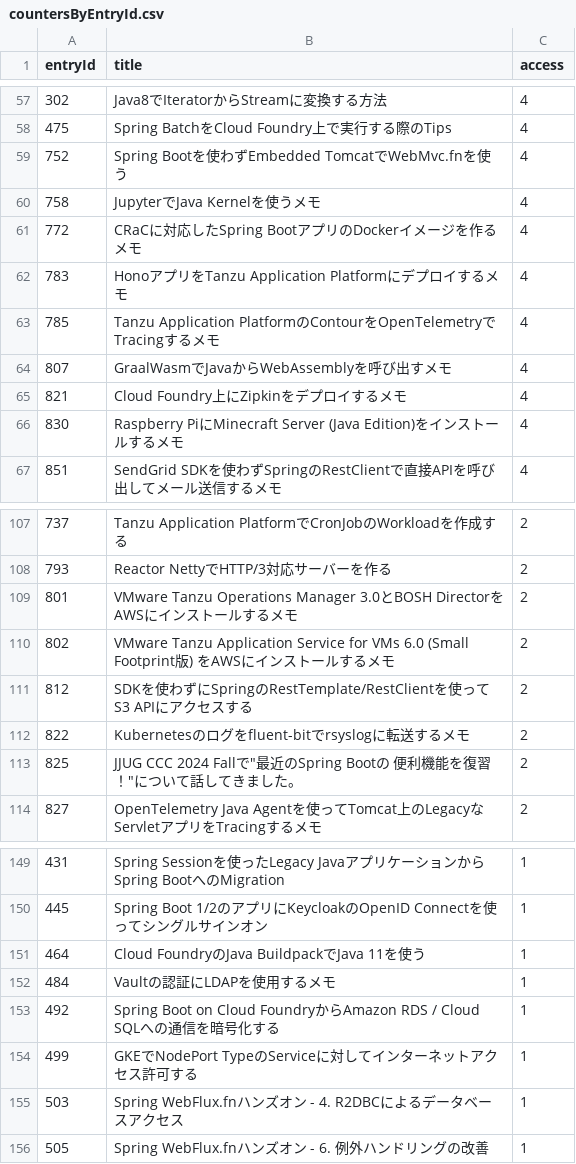
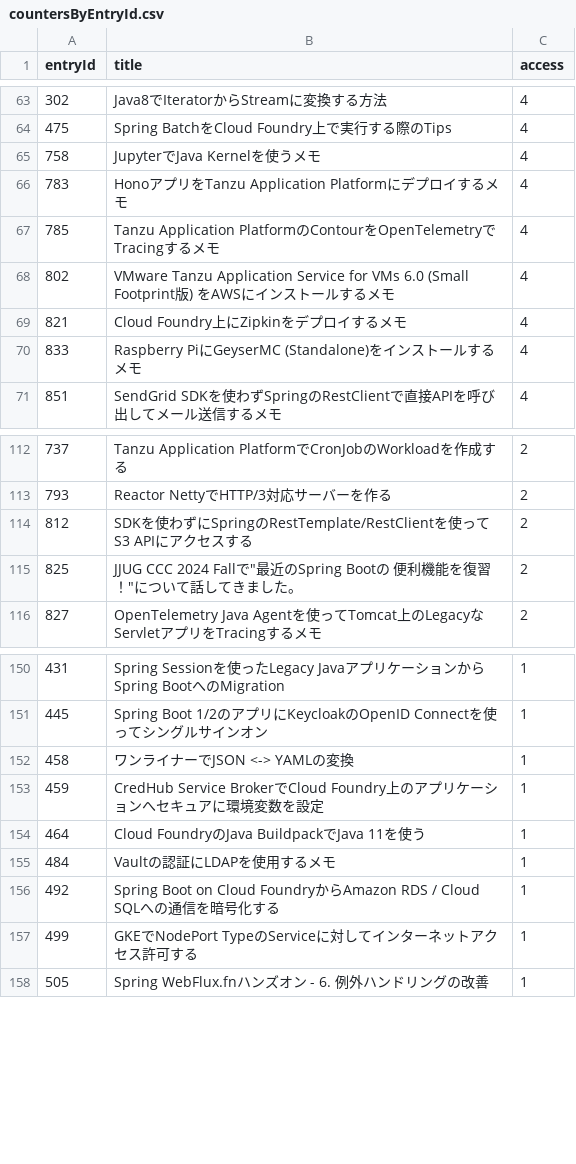
Before and after one commit to categolj/access-report, a CSV file: 2025-08-18_2025-08-24/countersByEntryId.csv, drawn as a sheet; only a part is shown, gaps mark what is left out; the diff covers the shown part only.

```diff
--- a/2025-08-18_2025-08-24/countersByEntryId.csv
+++ b/2025-08-18_2025-08-24/countersByEntryId.csv
@@ -58,10 +64,8 @@ entryId,title,access
 475,Spring BatchをCloud Foundry上で実行する際のTips,4
-752,Spring Bootを使わずEmbedded TomcatでWebMvc.fnを使う,4
 758,JupyterでJava Kernelを使うメモ,4
-772,CRaCに対応したSpring BootアプリのDockerイメージを作るメモ,4
 783,HonoアプリをTanzu Application Platformにデプロイするメモ,4
 785,Tanzu Application PlatformのContourをOpenTelemetryでTracingするメモ,4
-807,GraalWasmでJavaからWebAssemblyを呼び出すメモ,4
+802,VMware Tanzu Application Service for VMs 6.0 (Small Footprint版) をAWSにインストールするメモ,4
 821,Cloud Foundry上にZipkinをデプロイするメモ,4
-830,Raspberry PiにMinecraft Server (Java Edition)をインストールするメモ,4
+833,Raspberry PiにGeyserMC (Standalone)をインストールするメモ,4
 851,SendGrid SDKを使わずSpringのRestClientで直接APIを呼び出してメール送信するメモ,4
@@ -108,6 +113,3 @@ entryId,title,access
 793,Reactor NettyでHTTP/3対応サーバーを作る,2
-801,VMware Tanzu Operations Manager 3.0とBOSH DirectorをAWSにインストールするメモ,2
-802,VMware Tanzu Application Service for VMs 6.0 (Small Footprint版) をAWSにインストールするメモ,2
 812,SDKを使わずにSpringのRestTemplate/RestClientを使ってS3 APIにアクセスする,2
-822,Kubernetesのログをfluent-bitでrsyslogに転送するメモ,2
 825,"JJUG CCC 2024 Fallで""最近のSpring Bootの 便利機能を復習！""について話してきました。",2
@@ -150,2 +151,4 @@ entryId,title,access
 445,Spring Boot 1/2のアプリにKeycloakのOpenID Connectを使ってシングルサインオン,1
+458,ワンライナーでJSON <-> YAMLの変換,1
+459,CredHub Service BrokerでCloud Foundry上のアプリケーションへセキュアに環境変数を設定,1
 464,Cloud FoundryのJava BuildpackでJava 11を使う,1
@@ -154,3 +157,2 @@ entryId,title,access
 499,GKEでNodePort TypeのServiceに対してインターネットアクセス許可する,1
-503,Spring WebFlux.fnハンズオン - 4. R2DBCによるデータベースアクセス,1
 505,Spring WebFlux.fnハンズオン - 6. 例外ハンドリングの改善,1
```
Also changed, not shown: 22 added rows, 15 removed rows and 3 edited cells elsewhere in this file.
